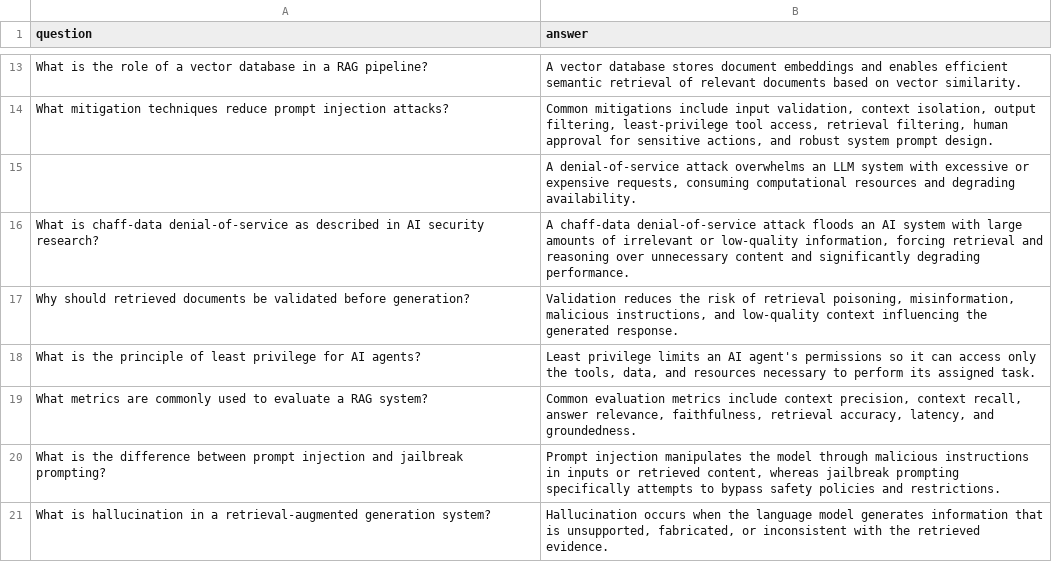
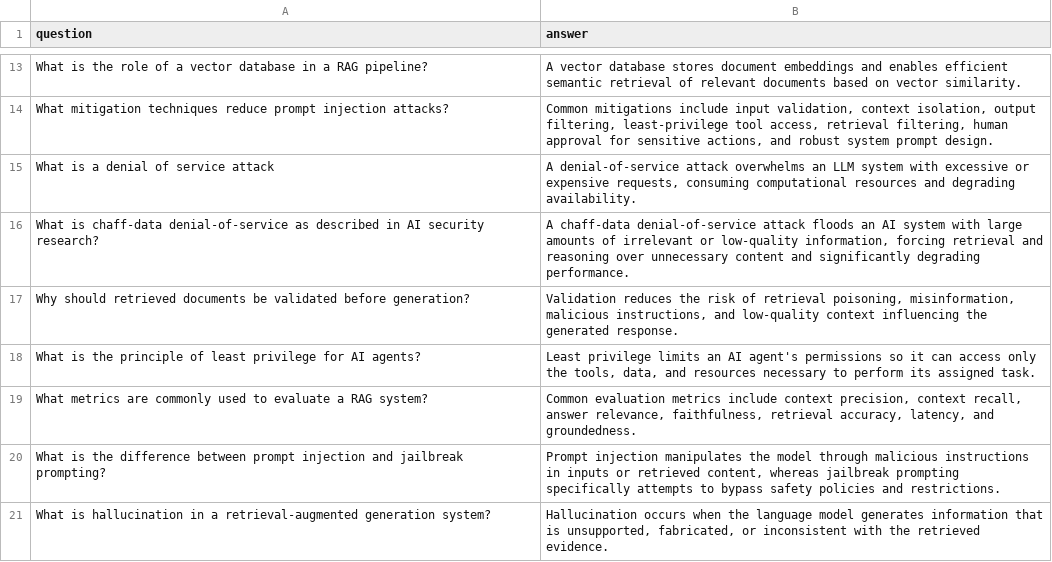
Before and after one commit to AllenGeorge08/SentinelRag, a CSV file: app/evaluation/dataset.csv, drawn as a sheet; only a part is shown, gaps mark what is left out.

Commit message:
refactor: replace Ollama with OpenRouter as primary LLM judge; add unit tests and Makefile
- Swap Ollama (minimax-m3:cloud) for OpenRouter (openai/gpt-6-luna) as
  the primary model across all four LLM-as-a-Judge evaluation metrics
  (correctness, faithfulness, answer_relevance, retrieval_relevance)
- Keep Groq -> NVIDIA fallback chain intact with retry logic
- Load OPENROUTER_API_KEY from .env via langchain-openrouter
- Fix worker.py to extract .content from Groq AIMessage response
- Fix evaluation dataset missing question text
- Make evaluate.py idempotent for existing LangSmith datasets; add max_concurrency
- Add Makefile with test/evaluate/ingest targets
- Add pytest unit tests for ingestion, retrieval, and pipeline phases
- Bump langchain-core; add langchain-openrouter and langgraph deps

```diff
--- a/app/evaluation/dataset.csv
+++ b/app/evaluation/dataset.csv
@@ -14,3 +14,3 @@ What is the role of a vector database in a RAG pipeline?,A vector database store
 What mitigation techniques reduce prompt injection attacks?,"Common mitigations include input validation, context isolation, output filtering, least-privilege tool access, retrieval filtering, human approval for sensitive actions, and robust system prompt design."
-,"A denial-of-service attack overwhelms an LLM system with excessive or expensive requests, consuming computational resources and degrading availability."
+What is a denial of service attack,"A denial-of-service attack overwhelms an LLM system with excessive or expensive requests, consuming computational resources and degrading availability."
 What is chaff-data denial-of-service as described in AI security research?,"A chaff-data denial-of-service attack floods an AI system with large amounts of irrelevant or low-quality information, forcing retrieval and reasoning over unnecessary content and significantly degrading performance."
```
Also changed, not shown: 14 other files.
